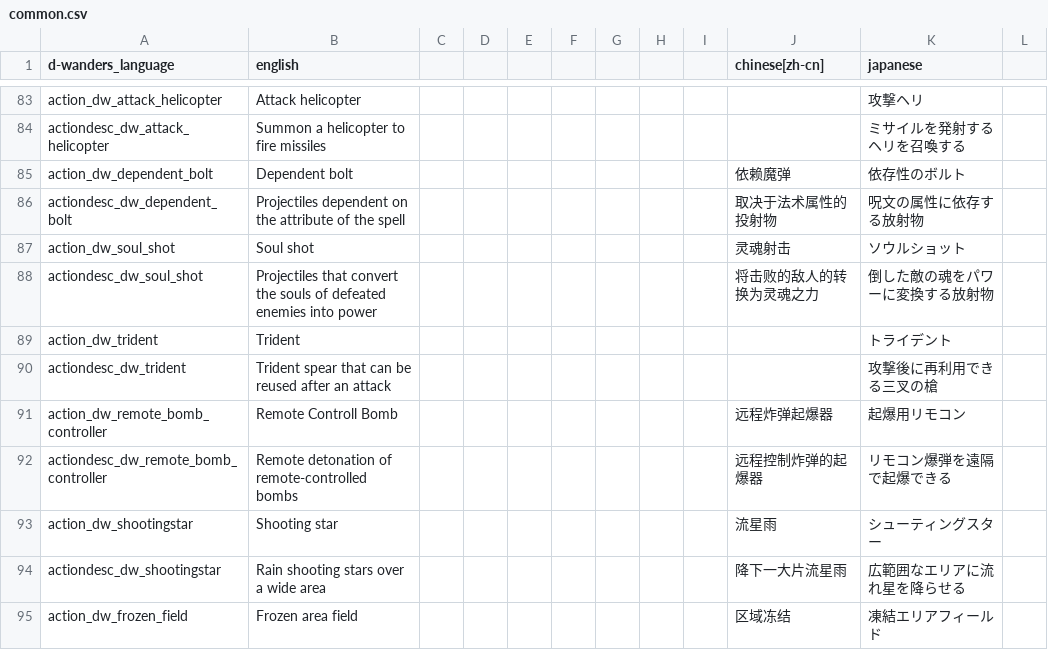
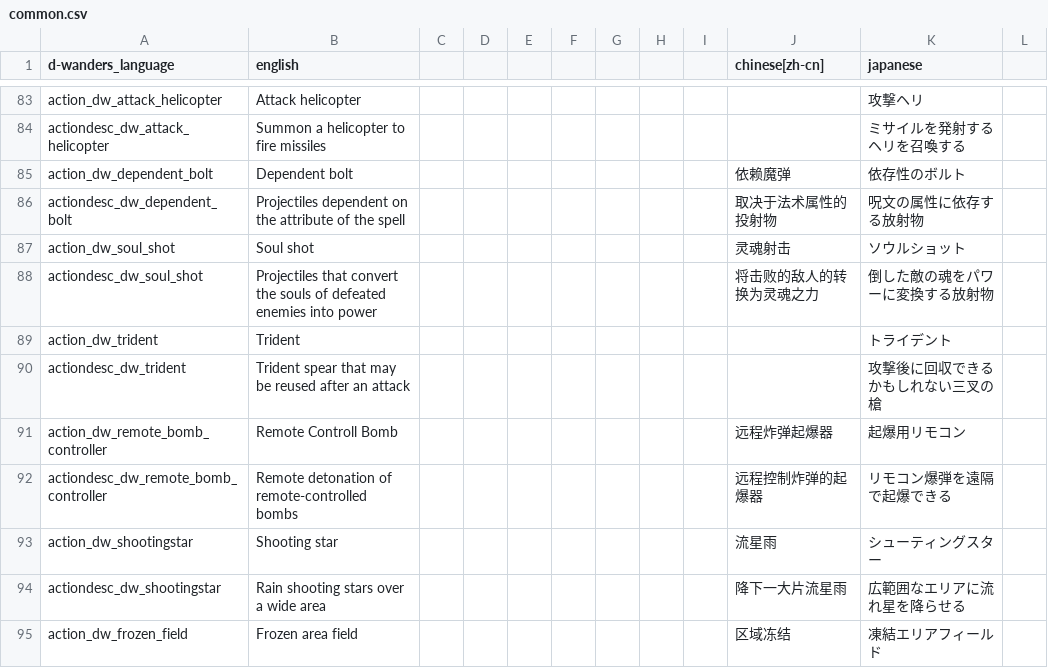
Before and after one commit to den3606/d-wonders, a CSV file: files/translations/common.csv, drawn as a sheet; only a part is shown, gaps mark what is left out.

Commit message:
fix: change text

```diff
--- a/files/translations/common.csv
+++ b/files/translations/common.csv
@@ -89,3 +89,3 @@ actiondesc_dw_soul_shot,"Projectiles that convert the souls of defeated enemies
 action_dw_trident,Trident,,,,,,,,,トライデント,,,,,
-actiondesc_dw_trident,Trident spear that can be reused after an attack,,,,,,,,,攻撃後に再利用できる三叉の槍,,,,,
+actiondesc_dw_trident,Trident spear that may be reused after an attack,,,,,,,,,攻撃後に回収できるかもしれない三叉の槍,,,,,
 action_dw_remote_bomb_controller,Remote Controll Bomb,,,,,,,,远程炸弹起爆器,起爆用リモコン,,,,,
```
